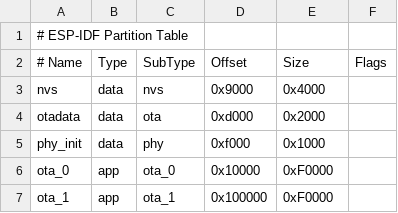
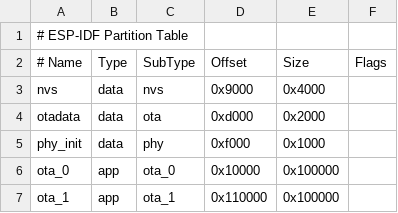
Before and after one commit to ciniml/serial_wifi_logger, a CSV file: partitions.csv, drawn as a sheet.

```diff
--- a/partitions.csv
+++ b/partitions.csv
@@ -5,3 +5,3 @@ otadata,  data, ota,     0xd000,  0x2000,
 phy_init, data, phy,     0xf000,  0x1000,
-ota_0,    app,  ota_0,   0x10000, 0xF0000,
-ota_1,    app,  ota_1,   0x100000,0xF0000,
+ota_0,    app,  ota_0,   0x10000, 0x100000,
+ota_1,    app,  ota_1,  0x110000, 0x100000,
```
Also changed, not shown: 8 other files.
